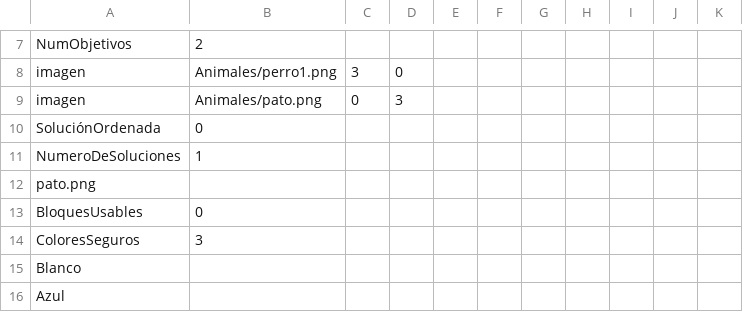
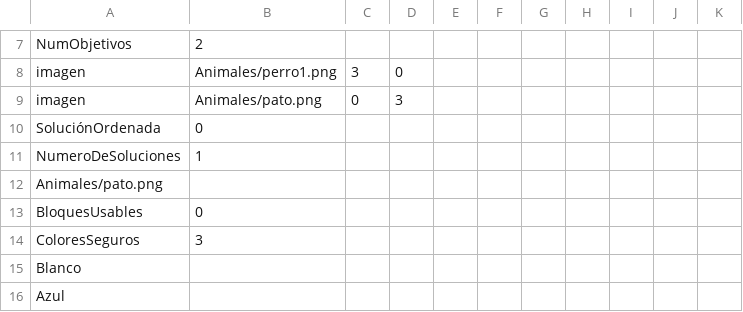
Before and after one commit to josePalominoUrena/PFG-DislexCode, a CSV file: Niveles/Nivel11.csv, drawn as a sheet; only a part is shown, gaps mark what is left out.

```diff
--- a/Niveles/Nivel11.csv
+++ b/Niveles/Nivel11.csv
@@ -11,3 +11,3 @@ SoluciónOrdenada;0;;;;;;;;;
 NumeroDeSoluciones;1;;;;;;;;;
-pato.png;;;;;;;;;;
+Animales/pato.png;;;;;;;;;;
 BloquesUsables;0;;;;;;;;;
```
Also changed, not shown: Niveles/Básico3.0.csv, 2 other files.
